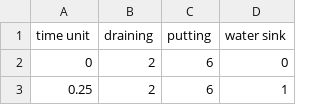
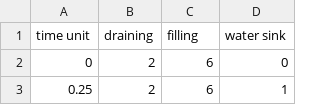
Before and after one commit to wzh1895/Stock-and-Flow-in-Python, a CSV file: StockAndFlowInPython/case/water_sink.csv, drawn as a sheet; only a part is shown.

Commit message:
Change the title of the controller Change the ref mode 'putting' to 'filling'

```diff
--- a/StockAndFlowInPython/case/water_sink.csv
+++ b/StockAndFlowInPython/case/water_sink.csv
@@ -1,2 +1,2 @@
-time unit,draining,putting,water sink
+time unit,draining,filling,water sink
 0,2,6,0
```
Also changed, not shown: 2 other files.
